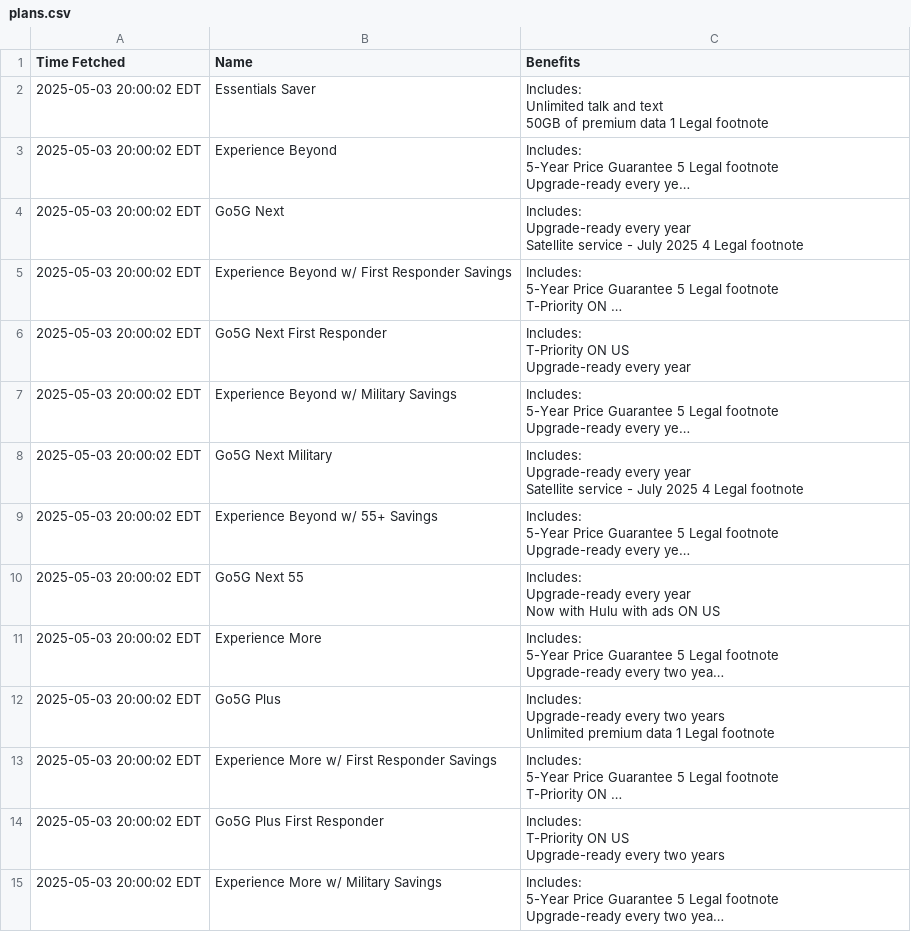
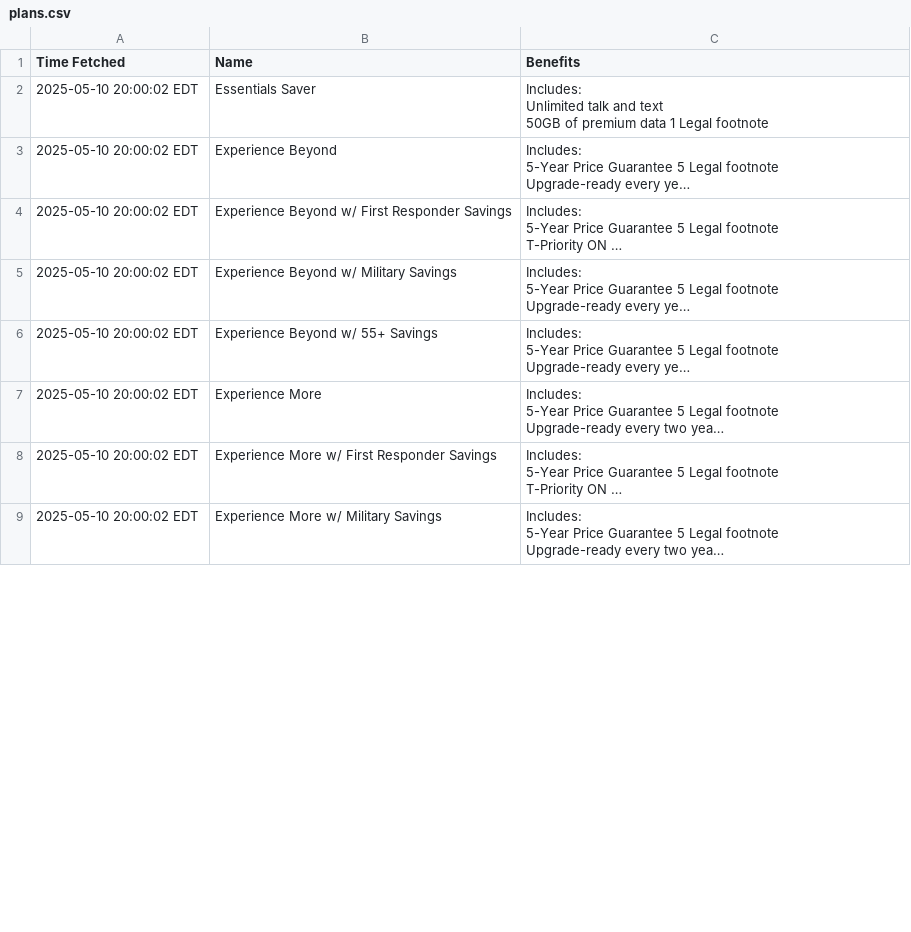
Before and after one commit to surajcdry/tmobilePlans, a CSV file: plans.csv, drawn as a sheet; only a part is shown; long unchanged cells end in …; removed rows and columns are numbered as before the commit, all else as after; ↵ is a line break in a cell; the diff covers the shown part only; the diff names each change by its address in the sheet, - before the commit and + after, or states it on an @@ line.

```diff
--- a/plans.csv
+++ b/plans.csv
-A2:A3 (Time Fetched): 2025-05-03 20:00:02 EDT
+A2:A3 (Time Fetched): 2025-05-10 20:00:02 EDT
-row 4: 2025-05-03 20:00:02 EDT | Go5G Next | Includes: ↵ Upgrade-ready every year ↵ Satellite service - July 2025 4 Legal footnote
-A4 (Time Fetched): 2025-05-03 20:00:02 EDT
+A4 (Time Fetched): 2025-05-10 20:00:02 EDT
-row 6: 2025-05-03 20:00:02 EDT | Go5G Next First Responder | Includes: ↵ T-Priority ON US ↵ Upgrade-ready every year
-A5 (Time Fetched): 2025-05-03 20:00:02 EDT
+A5 (Time Fetched): 2025-05-10 20:00:02 EDT
-row 8: 2025-05-03 20:00:02 EDT | Go5G Next Military | Includes: ↵ Upgrade-ready every year ↵ Satellite service - July 2025 4 Legal footnote
-A6 (Time Fetched): 2025-05-03 20:00:02 EDT
+A6 (Time Fetched): 2025-05-10 20:00:02 EDT
-row 10: 2025-05-03 20:00:02 EDT | Go5G Next 55 | Includes: ↵ Upgrade-ready every year ↵ Now with Hulu with ads ON US
-A7 (Time Fetched): 2025-05-03 20:00:02 EDT
+A7 (Time Fetched): 2025-05-10 20:00:02 EDT
-row 12: 2025-05-03 20:00:02 EDT | Go5G Plus | Includes: ↵ Upgrade-ready every two years ↵ Unlimited premium data 1 Legal footnote
-A8 (Time Fetched): 2025-05-03 20:00:02 EDT
+A8 (Time Fetched): 2025-05-10 20:00:02 EDT
-row 14: 2025-05-03 20:00:02 EDT | Go5G Plus First Responder | Includes: ↵ T-Priority ON US ↵ Upgrade-ready every two years
-A9 (Time Fetched): 2025-05-03 20:00:02 EDT
+A9 (Time Fetched): 2025-05-10 20:00:02 EDT
```
Also changed, not shown: 14 removed rows and 6 edited cells elsewhere in this file, 1 other file.
